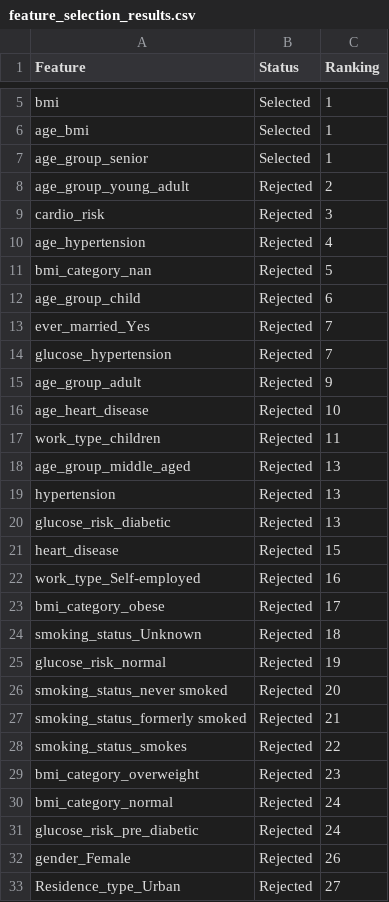
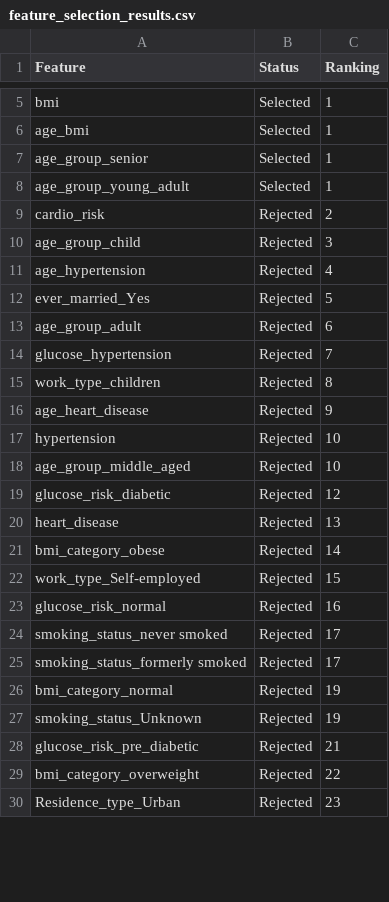
Before and after one commit to himanshu1898/major-project-of-stroke-pre, a CSV file: results/feature_selection/feature_selection_results.csv, drawn as a sheet; only a part is shown, gaps mark what is left out; the diff covers the shown part only.

```diff
--- a/results/feature_selection/feature_selection_results.csv
+++ b/results/feature_selection/feature_selection_results.csv
@@ -7,27 +7,24 @@ age_bmi,Selected,1
 age_group_senior,Selected,1
-age_group_young_adult,Rejected,2
-cardio_risk,Rejected,3
+age_group_young_adult,Selected,1
+cardio_risk,Rejected,2
+age_group_child,Rejected,3
 age_hypertension,Rejected,4
-bmi_category_nan,Rejected,5
-age_group_child,Rejected,6
-ever_married_Yes,Rejected,7
+ever_married_Yes,Rejected,5
+age_group_adult,Rejected,6
 glucose_hypertension,Rejected,7
-age_group_adult,Rejected,9
-age_heart_disease,Rejected,10
-work_type_children,Rejected,11
-age_group_middle_aged,Rejected,13
-hypertension,Rejected,13
-glucose_risk_diabetic,Rejected,13
-heart_disease,Rejected,15
-work_type_Self-employed,Rejected,16
-bmi_category_obese,Rejected,17
-smoking_status_Unknown,Rejected,18
-glucose_risk_normal,Rejected,19
-smoking_status_never smoked,Rejected,20
-smoking_status_formerly smoked,Rejected,21
-smoking_status_smokes,Rejected,22
-bmi_category_overweight,Rejected,23
-bmi_category_normal,Rejected,24
-glucose_risk_pre_diabetic,Rejected,24
-gender_Female,Rejected,26
-Residence_type_Urban,Rejected,27
+work_type_children,Rejected,8
+age_heart_disease,Rejected,9
+hypertension,Rejected,10
+age_group_middle_aged,Rejected,10
+glucose_risk_diabetic,Rejected,12
+heart_disease,Rejected,13
+bmi_category_obese,Rejected,14
+work_type_Self-employed,Rejected,15
+glucose_risk_normal,Rejected,16
+smoking_status_never smoked,Rejected,17
+smoking_status_formerly smoked,Rejected,17
+bmi_category_normal,Rejected,19
+smoking_status_Unknown,Rejected,19
+glucose_risk_pre_diabetic,Rejected,21
+bmi_category_overweight,Rejected,22
+Residence_type_Urban,Rejected,23
```
Also changed, not shown: 4 added rows, 2 removed rows and 5 edited cells elsewhere in this file, catboost_info/learn_error.tsv, catboost_info/time_left.tsv, 39 other files.
